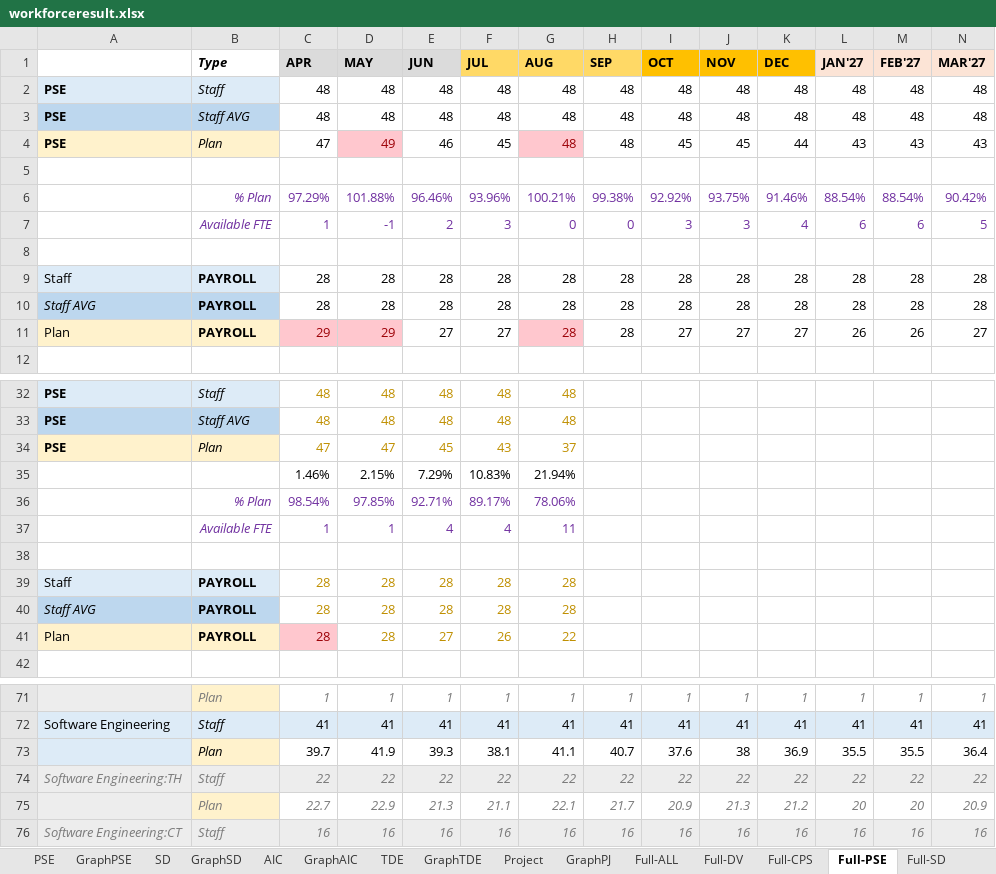
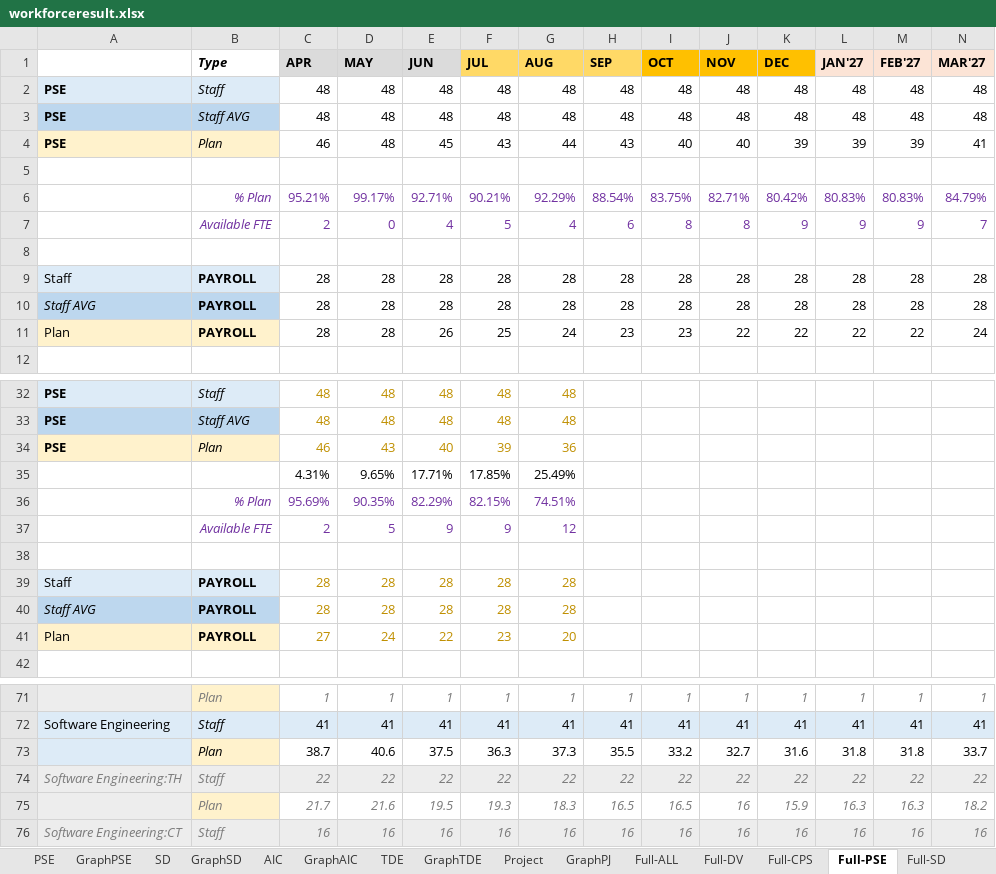
Before and after one commit to wedo-rm/workforce, an Excel workbook: workforceresult.xlsx, sheet Full-PSE, drawn as a sheet; only a part is shown, gaps mark what is left out; values as stored, in another font and other column widths than the file's, no borders; removed rows and columns are numbered as before the commit, all else as after; rows hold the shown columns only; the diff covers the shown part only; the diff names each change by its address in the sheet, - before the commit and + after, or states it on an @@ line.

```diff
--- a/workforceresult.xlsx (sheet Full-PSE)
+++ b/workforceresult.xlsx (sheet Full-PSE)
-row 4: PSE | Plan | 47 | 49 | 46 | 45 | 48 | 48 | 45 | 45 | 44 | 43 | 43 | 43
+row 4: PSE | Plan | 46 | 48 | 45 | 43 | 44 | 43 | 40 | 40 | 39 | 39 | 39 | 41
-row 6:  | % Plan | 97.29% | 101.88% | 96.46% | 93.96% | 100.21% | 99.38% | 92.92% | 93.75% | 91.46% | 88.54% | 88.54% | 90.42%
-row 7:  | Available FTE | 1 | -1 | 2 | 3 | 0 | 0 | 3 | 3 | 4 | 6 | 6 | 5
+row 6:  | % Plan | 95.21% | 99.17% | 92.71% | 90.21% | 92.29% | 88.54% | 83.75% | 82.71% | 80.42% | 80.83% | 80.83% | 84.79%
+row 7:  | Available FTE | 2 | 0 | 4 | 5 | 4 | 6 | 8 | 8 | 9 | 9 | 9 | 7
-row 11: Plan | PAYROLL | 29 | 29 | 27 | 27 | 28 | 28 | 27 | 27 | 27 | 26 | 26 | 27
+row 11: Plan | PAYROLL | 28 | 28 | 26 | 25 | 24 | 23 | 23 | 22 | 22 | 22 | 22 | 24
-row 34: PSE | Plan | 47 | 47 | 45 | 43 | 37
-row 35:  |  | 1.46% | 2.15% | 7.29% | 10.83% | 21.94%
-row 36:  | % Plan | 98.54% | 97.85% | 92.71% | 89.17% | 78.06%
-row 37:  | Available FTE | 1 | 1 | 4 | 4 | 11
+row 34: PSE | Plan | 46 | 43 | 40 | 39 | 36
+row 35:  |  | 4.31% | 9.65% | 17.71% | 17.85% | 25.49%
+row 36:  | % Plan | 95.69% | 90.35% | 82.29% | 82.15% | 74.51%
+row 37:  | Available FTE | 2 | 5 | 9 | 9 | 12
-row 41: Plan | PAYROLL | 28 | 28 | 27 | 26 | 22
+row 41: Plan | PAYROLL | 27 | 24 | 22 | 23 | 20
-row 73: Software Engineering | Plan | 39.7 | 41.9 | 39.3 | 38.1 | 41.1 | 40.7 | 37.6 | 38 | 36.9 | 35.5 | 35.5 | 36.4
+row 73: Software Engineering | Plan | 38.7 | 40.6 | 37.5 | 36.3 | 37.3 | 35.5 | 33.2 | 32.7 | 31.6 | 31.8 | 31.8 | 33.7
-row 75: Software Engineering:TH | Plan | 22.7 | 22.9 | 21.3 | 21.1 | 22.1 | 21.7 | 20.9 | 21.3 | 21.2 | 20 | 20 | 20.9
+row 75: Software Engineering:TH | Plan | 21.7 | 21.6 | 19.5 | 19.3 | 18.3 | 16.5 | 16.5 | 16 | 15.9 | 16.3 | 16.3 | 18.2
```
Also changed, not shown: 1 added row and 1 removed row elsewhere in this sheet, sheet Graph-Demand, sheet Full-SD, sheet Full-DV, sheet Full-ALL.
